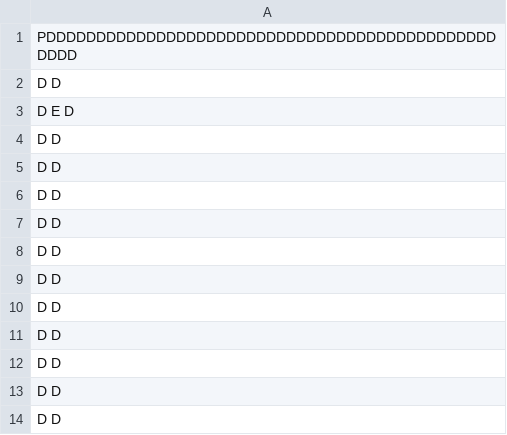
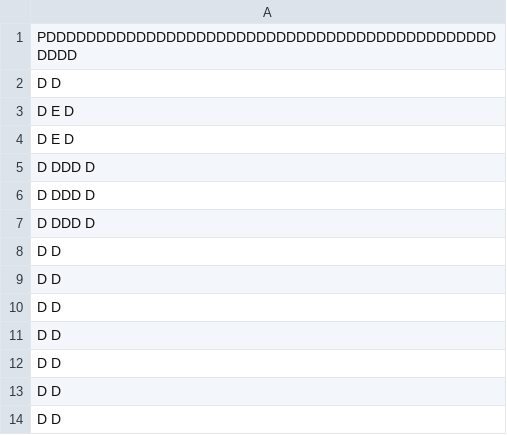
Before and after one commit to RobinZeitlin/SDL2, a CSV file: src/levels/level.csv, drawn as a sheet; only a part is shown.

Commit message:
Feature : Level editor

```diff
--- a/src/levels/level.csv
+++ b/src/levels/level.csv
@@ -3,6 +3,6 @@ D                                                D
 D                     E                          D
-D                                                D
-D                                                D
-D                                                D
-D                                                D
+D    E                                           D
+D   DDD                                          D
+D   DDD                                          D
+D   DDD                                          D
 D                                                D
```
Also changed, not shown: src/levels/level2.csv, 6 other files.
